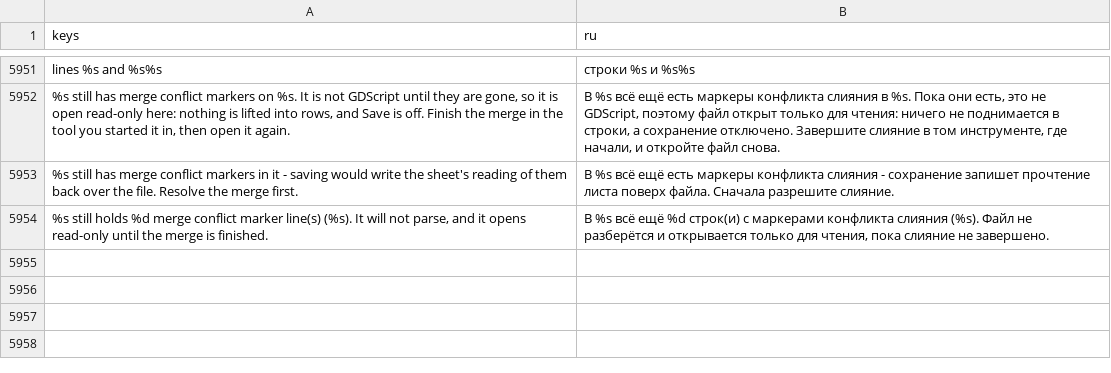
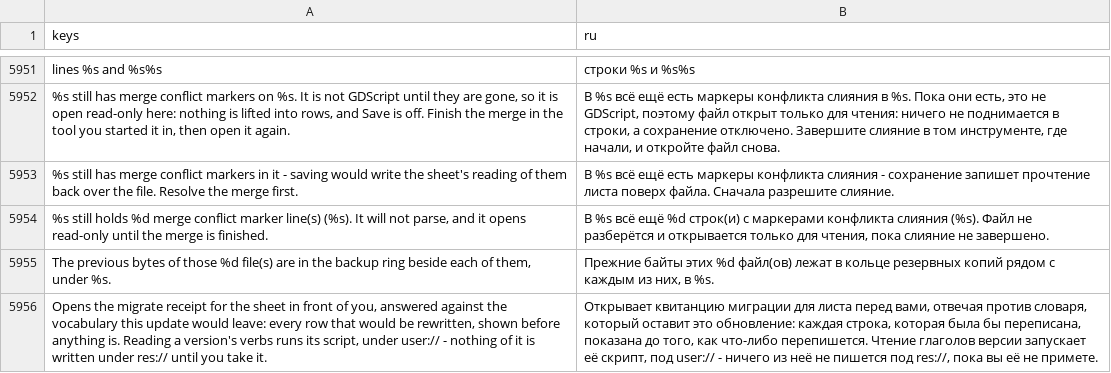
Before and after one commit to SalmanShhh/Godot-EventSheet-Visual-Scripting, a CSV file: addons/eventsheet/translations/ru.csv, drawn as a sheet; only a part is shown, gaps mark what is left out; the diff names each change by its address in the sheet, - before the commit and + after, or states it on an @@ line.

Commit message:
fix(packs): the version an update records, the vocabulary its dry run answers, and what the dump sees
FOUR THINGS A PACK UPDATE WAS WRONG ABOUT.

THE VERSION. propose_update called open_update with no third argument, so the dialog's
_version stayed "" and every update stamped the manifest blank - the field that exists so a
later update can say what it is updating FROM. Left empty it is now read back off the folder
once the writing is done, which is the only reading that can be right: an update has no
version of its own until the files are on disk. EventSheetPackCatalog.version_of reads it by
script path, so a folder outside the packs root answers the same rule.

THE DRY RUN. The button is enabled by the INCOMING dump's retired list and then opened the
migrate receipt against the packs installed today - in which the incoming version's
forwarding addresses do not exist. It could not show what the update would do. The incoming
version's verbs are laid over the installed catalogue and the receipt is answered against
that, threaded through the manager and the dock as a Dictionary.

THE DUMP. Its params field listed names only, so a version that re-typed or re-defaulted
every parameter diffed as "nothing changed" - and a default lands in every freshly picked row
and decides whether a forwarding address has to answer that parameter at all. Two fields
added, format version 2; both sides of every diff are reflected fresh, so no stored file is
invalidated.

THE PROMISES. The backup ring is a folder of files, not a button: the editor's Restore menu
restores the sheet in front of you. The line after an update names the folder, and the header
and guide say which instead of promising "one restore away". And reading an incoming
version's vocabulary RUNS its script under user:// - the same thing the live registry does
for an installed pack, the difference being that this one has not been accepted yet - which
the dry run's tooltip and the guide now say.

```diff
--- a/addons/eventsheet/translations/ru.csv
+++ b/addons/eventsheet/translations/ru.csv
+row 5955: The previous bytes of those %d file(s) are in the backup ring beside each of them, under %s. | Прежние байты этих %d файл(ов) лежат в кольце резервных копий рядом с каждым из них, в %s.
+row 5956: Opens the migrate receipt for the sheet in front of you, answered against the vocabulary this update would leave: every row that would be rewritten, shown before anything is. Reading a version's verbs runs its script, under user:// - nothing of it is written under res:// until you take it. | Открывает квитанцию миграции для листа перед вами, отвечая против словаря, который оставит это обновление: каждая строка, которая была бы переписана, показана до того, как что-либо перепишется. Чтение глаголов версии запускает её скрипт, под user:// - ничего из неё не пишется под res://, пока вы её не примете.
```
Also changed, not shown: addons/eventsheet/translations/de.csv, addons/eventsheet/translations/es.csv, 18 other files.
